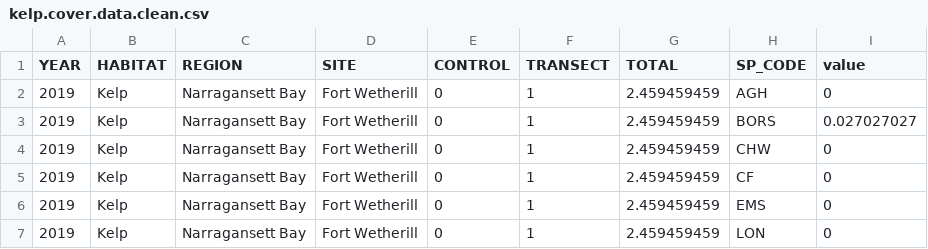
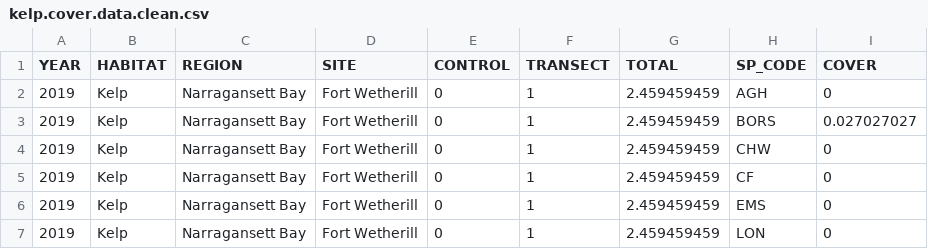
Before and after one commit to daniellembecker/RI_Kelp_TimeSeries, a CSV file: output/cleaned_data/kelp.cover.data.clean.csv, drawn as a sheet; only a part is shown.

```diff
--- a/output/cleaned_data/kelp.cover.data.clean.csv
+++ b/output/cleaned_data/kelp.cover.data.clean.csv
@@ -1,2 +1,2 @@
-"YEAR","HABITAT","REGION","SITE","CONTROL","TRANSECT","TOTAL","SP_CODE","value"
+"YEAR","HABITAT","REGION","SITE","CONTROL","TRANSECT","TOTAL","SP_CODE","COVER"
 2019,"Kelp","Narragansett Bay","Fort Wetherill",0,1,2.459459459,"AGH",0
```
Also changed, not shown: data/kelp_timeseries_data/fish_Aggregated.csv, 3 other files.
